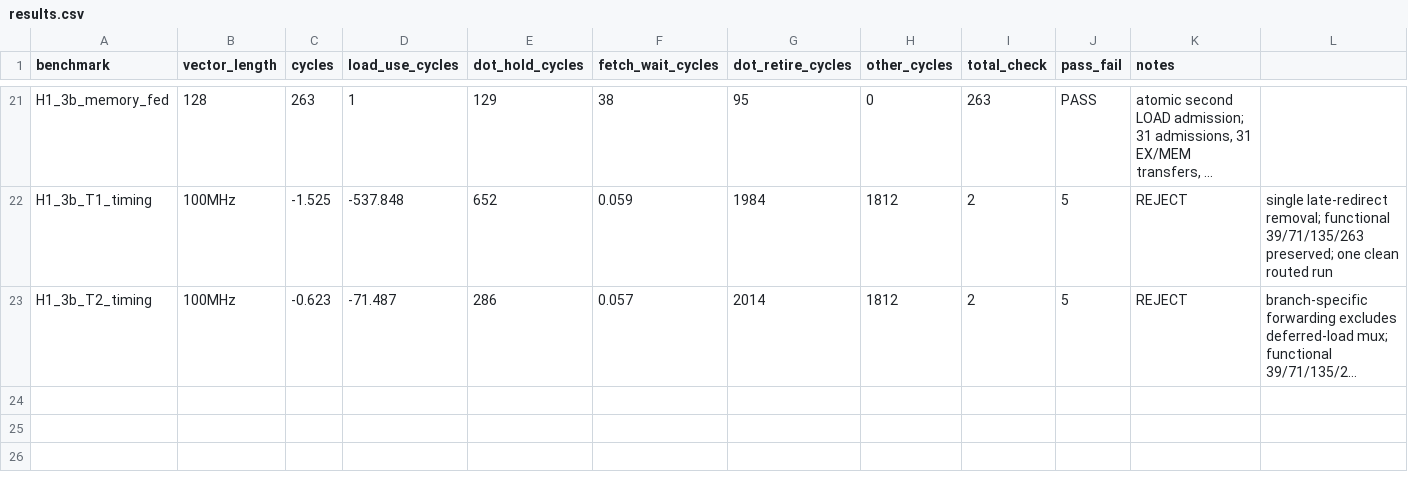
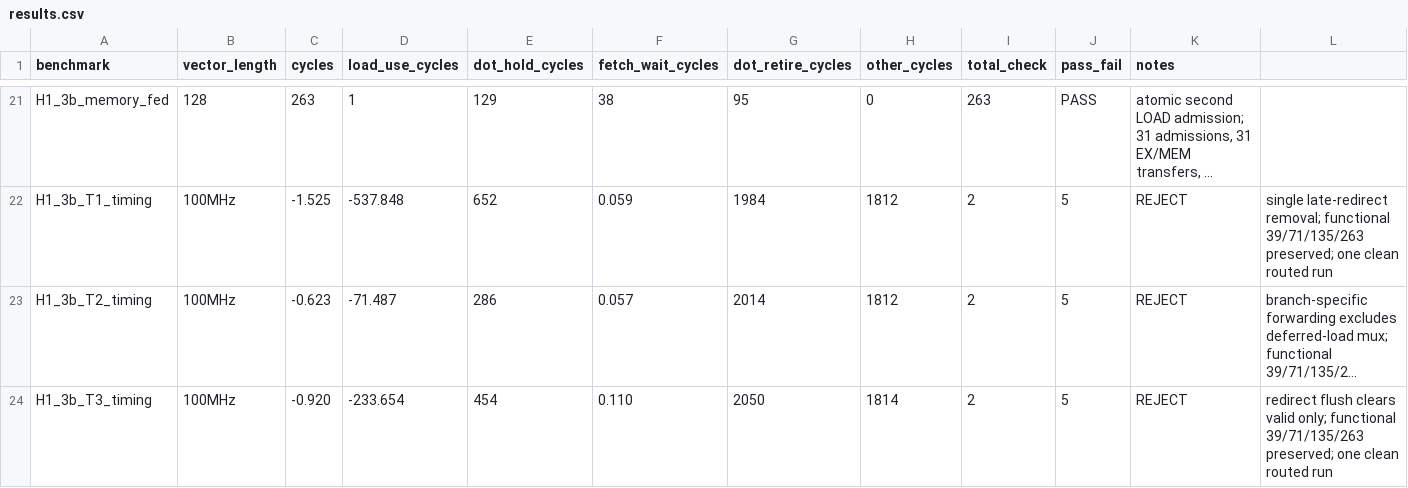
Before and after one commit to kiranjayasena-netizen/systemverilog-fpga-cpu, a CSV file: reports/dot4acc_stage_h/results.csv, drawn as a sheet; only a part is shown, gaps mark what is left out; long unchanged cells end in …; the diff names each change by its address in the sheet, - before the commit and + after, or states it on an @@ line.

Commit message:
exp(fpga): evaluate H1.3b-T3 ID-EX flush timing

```diff
--- a/reports/dot4acc_stage_h/results.csv
+++ b/reports/dot4acc_stage_h/results.csv
+row 24: H1_3b_T3_timing | 100MHz | -0.920 | -233.654 | 454 | 0.110 | 2050 | 1814 | 2 | 5 | REJECT | redirect flush clears valid only; functional 39/71/135/263 preserved; one clean routed run
```
Also changed, not shown: 12 other files.
